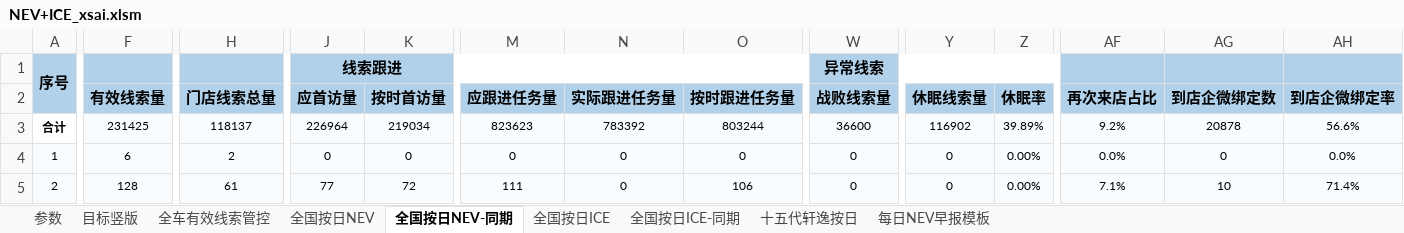
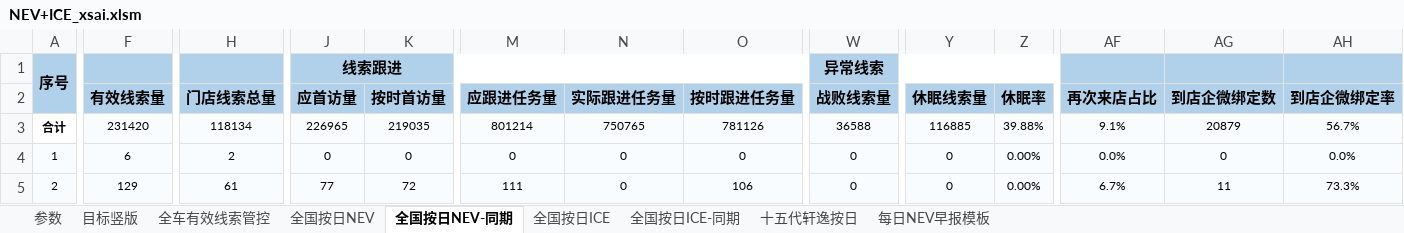
Before and after one commit to Django604/AI_Digest, an Excel workbook: data/source/NEV+ICE_xsai.xlsm, sheet 全国按日NEV-同期, drawn as a sheet; only a part is shown, gaps mark what is left out; values as stored, in another font and other column widths than the file's, no borders; the diff covers the shown part only; the diff names each change by its address in the sheet, - before the commit and + after, or states it on an @@ line.

```diff
--- a/data/source/NEV+ICE_xsai.xlsm (sheet 全国按日NEV-同期)
+++ b/data/source/NEV+ICE_xsai.xlsm (sheet 全国按日NEV-同期)
-F3 (有效线索量): 231425
+F3 (有效线索量): 231420
-H3 (门店线索总量): 118137
+H3 (门店线索总量): 118134
-J3 (应首访量): 226964
+J3 (应首访量): 226965
-K3 (按时首访量): 219034
+K3 (按时首访量): 219035
-M3 (应跟进任务量): 823623
+M3 (应跟进任务量): 801214
-N3 (实际跟进任务量): 783392
+N3 (实际跟进任务量): 750765
-O3 (按时跟进任务量): 803244
+O3 (按时跟进任务量): 781126
-W3 (战败线索量): 36600
+W3 (战败线索量): 36588
-Y3 (休眠线索量): 116902
+Y3 (休眠线索量): 116885
-Z3 (休眠率): 39.89%
+Z3 (休眠率): 39.88%
-AF3 (再次来店占比): 9.2%
+AF3 (再次来店占比): 9.1%
-AG3 (到店企微绑定数): 20878
+AG3 (到店企微绑定数): 20879
-AH3 (到店企微绑定率): 56.6%
+AH3 (到店企微绑定率): 56.7%
-F5 (有效线索量): 128
+F5 (有效线索量): 129
-AF5 (再次来店占比): 7.1%
+AF5 (再次来店占比): 6.7%
-AG5 (到店企微绑定数): 10
+AG5 (到店企微绑定数): 11
-AH5 (到店企微绑定率): 71.4%
+AH5 (到店企微绑定率): 73.3%
```
Also changed, not shown: 603 edited cells elsewhere in this sheet, sheet 全国按日NEV, sheet 全国按日ICE, data/source/NEV+ICE_ldai.xlsm, 5 other files.
